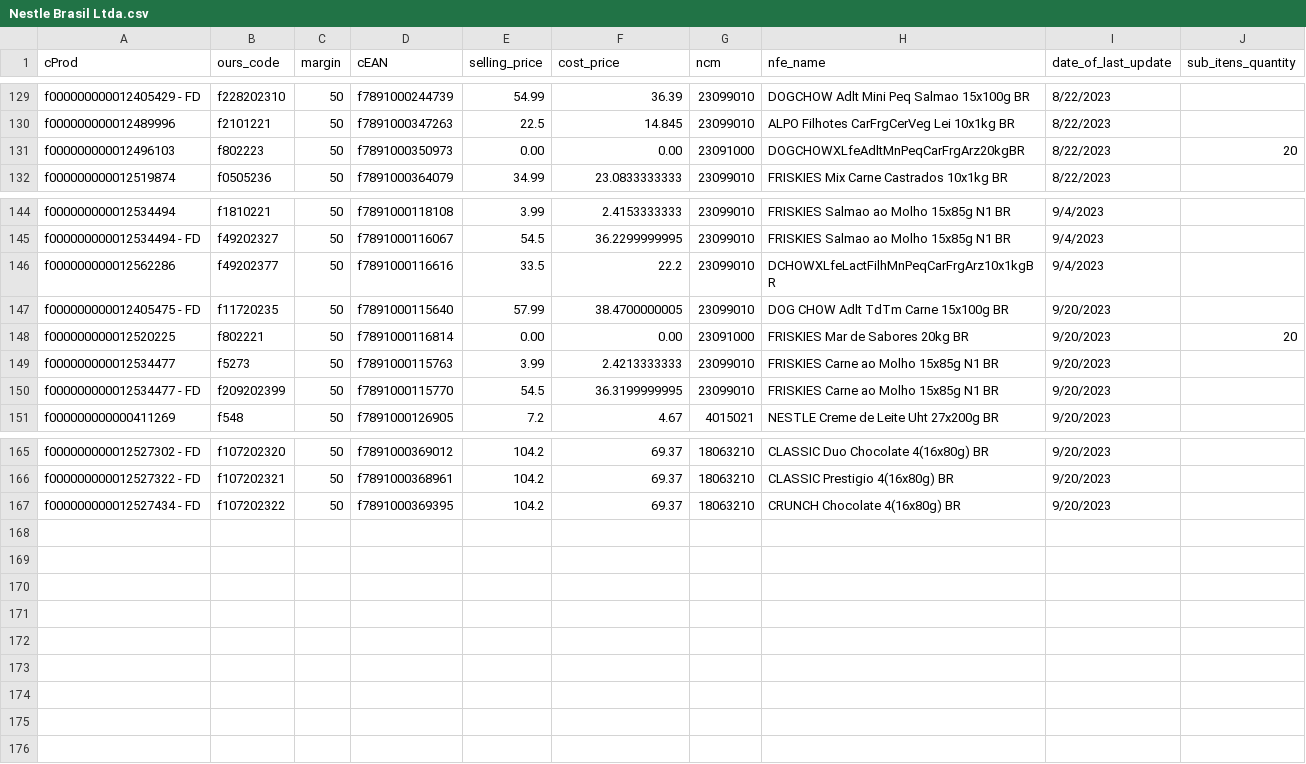
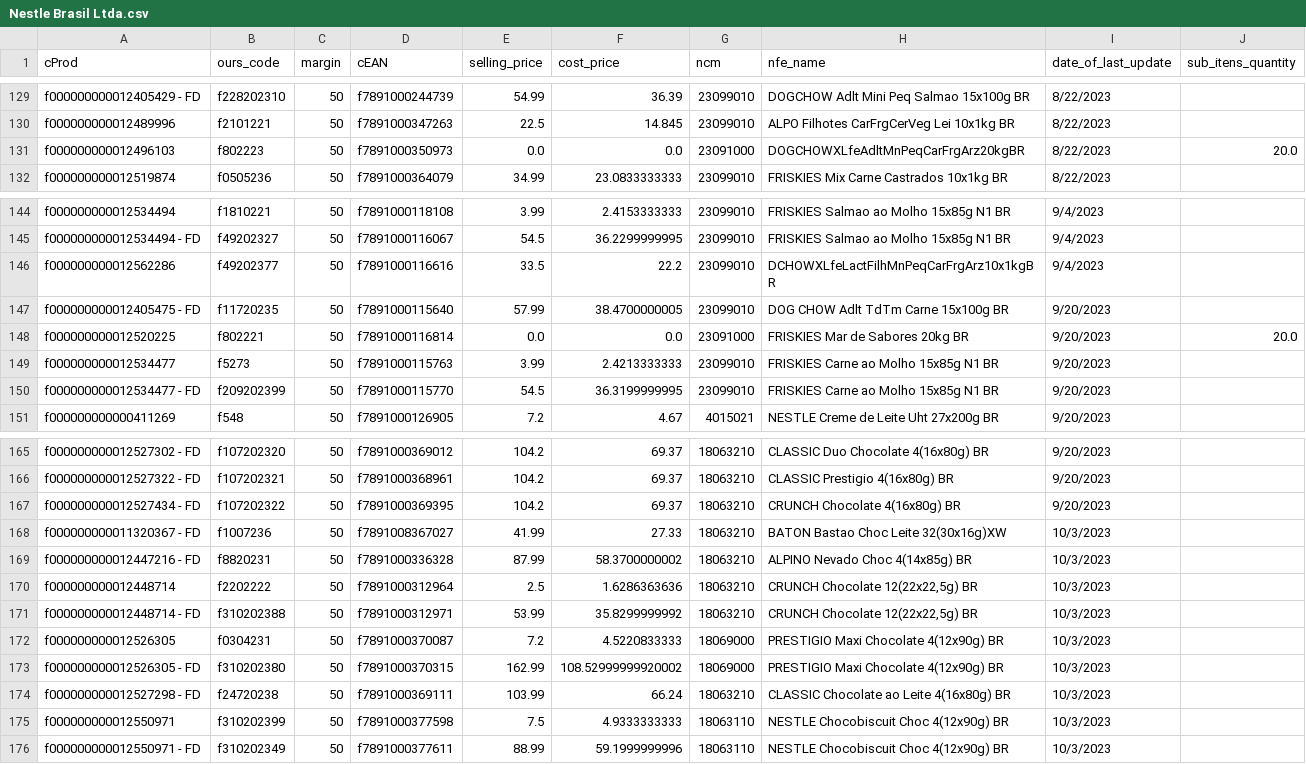
Before and after one commit to I3run01/bot-update-price-python, a CSV file: database/Nestle Brasil Ltda.csv, drawn as a sheet; only a part is shown, gaps mark what is left out.

```diff
--- a/database/Nestle Brasil Ltda.csv
+++ b/database/Nestle Brasil Ltda.csv
@@ -130,3 +130,3 @@ f000000000012405429 - FD,f228202310,50,f7891000244739,54.99,36.39,23099010,DOGCH
 f000000000012489996,f2101221,50,f7891000347263,22.5,14.845,23099010,ALPO Filhotes CarFrgCerVeg Lei 10x1kg BR,8/22/2023,
-f000000000012496103,f802223,50,f7891000350973,0.00,0.00,23091000,DOGCHOWXLfeAdltMnPeqCarFrgArz20kgBR,8/22/2023,20
+f000000000012496103,f802223,50,f7891000350973,0.0,0.0,23091000,DOGCHOWXLfeAdltMnPeqCarFrgArz20kgBR,8/22/2023,20.0
 f000000000012519874,f0505236,50,f7891000364079,34.99,23.0833333333,23099010,FRISKIES Mix Carne Castrados 10x1kg BR,8/22/2023,
@@ -147,3 +147,3 @@ f000000000012562286,f49202377,50,f7891000116616,33.5,22.2,23099010,DCHOWXLfeLact
 f000000000012405475 - FD,f11720235,50,f7891000115640,57.99,38.4700000005,23099010,DOG CHOW Adlt TdTm Carne 15x100g BR,9/20/2023,
-f000000000012520225,f802221,50,f7891000116814,0.00,0.00,23091000,FRISKIES Mar de Sabores 20kg BR,9/20/2023,20
+f000000000012520225,f802221,50,f7891000116814,0.0,0.0,23091000,FRISKIES Mar de Sabores 20kg BR,9/20/2023,20.0
 f000000000012534477,f5273,50,f7891000115763,3.99,2.4213333333,23099010,FRISKIES Carne ao Molho 15x85g N1 BR,9/20/2023,
@@ -167 +167,10 @@ f000000000012527322 - FD,f107202321,50,f7891000368961,104.2,69.37,18063210,CLASS
 f000000000012527434 - FD,f107202322,50,f7891000369395,104.2,69.37,18063210,CRUNCH Chocolate 4(16x80g) BR,9/20/2023,
+f000000000011320367 - FD,f1007236,50,f7891008367027,41.99,27.33,18063210,BATON Bastao Choc Leite 32(30x16g)XW,10/3/2023,
+f000000000012447216 - FD,f8820231,50,f7891000336328,87.99,58.3700000002,18063210,ALPINO Nevado Choc 4(14x85g) BR,10/3/2023,
+f000000000012448714,f2202222,50,f7891000312964,2.5,1.6286363636,18063210,"CRUNCH Chocolate 12(22x22,5g) BR",10/3/2023,
+f000000000012448714 - FD,f310202388,50,f7891000312971,53.99,35.8299999992,18063210,"CRUNCH Chocolate 12(22x22,5g) BR",10/3/2023,
+f000000000012526305,f0304231,50,f7891000370087,7.2,4.5220833333,18069000,PRESTIGIO Maxi Chocolate 4(12x90g) BR,10/3/2023,
+f000000000012526305 - FD,f310202380,50,f7891000370315,162.99,108.52999999920002,18069000,PRESTIGIO Maxi Chocolate 4(12x90g) BR,10/3/2023,
+f000000000012527298 - FD,f24720238,50,f7891000369111,103.99,66.24,18063210,CLASSIC Chocolate ao Leite 4(16x80g) BR,10/3/2023,
+f000000000012550971,f310202399,50,f7891000377598,7.5,4.9333333333,18063110,NESTLE Chocobiscuit Choc 4(12x90g) BR,10/3/2023,
+f000000000012550971 - FD,f310202349,50,f7891000377611,88.99,59.1999999996,18063110,NESTLE Chocobiscuit Choc 4(12x90g) BR,10/3/2023,
```
Also changed, not shown: database/ARROJITO COMERCIO DE ALIMENTO LTDA.csv, database/BOCCHI COM. DE SECOS E MOLHADOS LTDA.csv, 4 other files.
